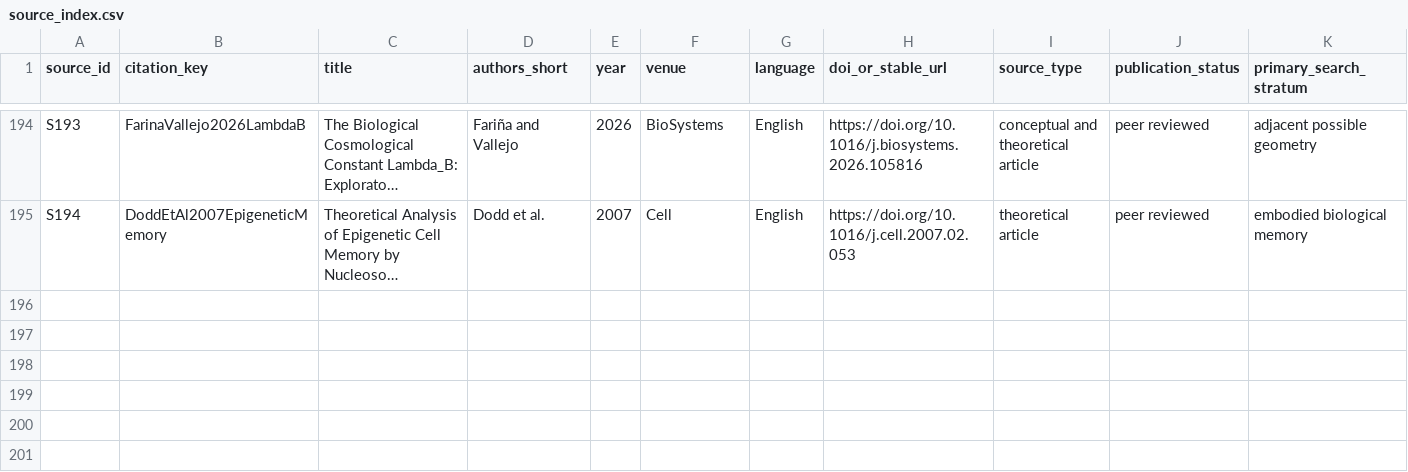
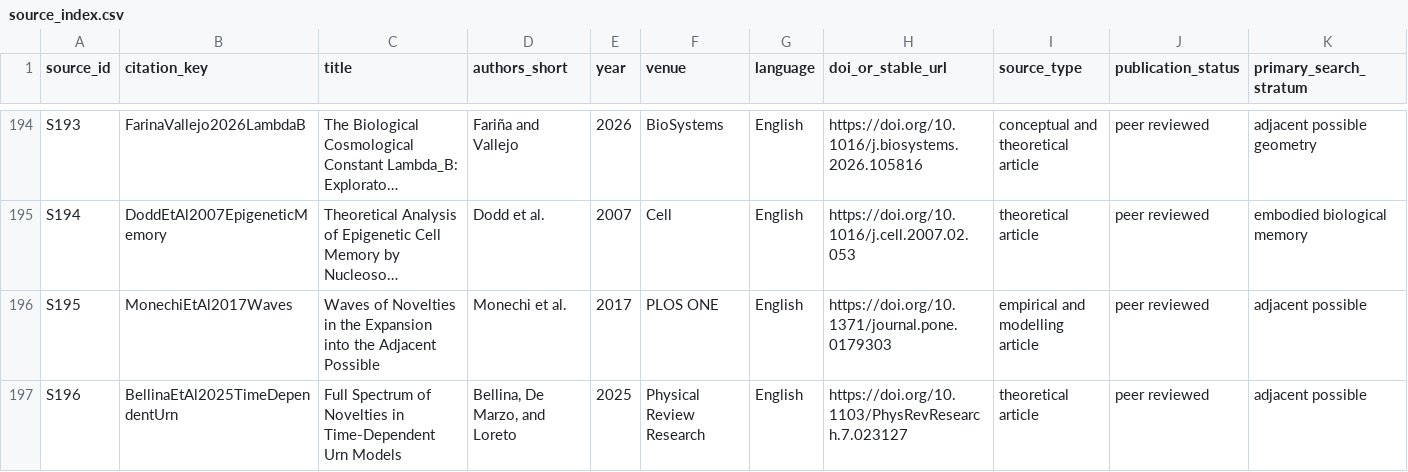
Before and after one commit to fmertz55/ICP, a CSV file: library/source_index.csv, drawn as a sheet; only a part is shown, gaps mark what is left out; long unchanged cells end in …; rows hold the shown columns only; the diff names each change by its address in the sheet, - before the commit and + after, or states it on an @@ line.

Commit message:
Expand adjacent-possible treatment in revision 1
New section manuscript/sections_r1/r03b_adjacent_possible.tex:
- Loreto-group urn models with triggering and their extensions
- the opening step as a carrier intervention (nu_C)
- carrier-dependence prediction distinguishing ICP from triggering models,
  illustrated by glucocorticoid-receptor permissive substitutions
Registers S195 (Monechi et al. 2017) and S196 (Bellina et al. 2025);
amendment A012. Abstract, introduction and research path updated.

```diff
--- a/library/source_index.csv
+++ b/library/source_index.csv
+row 196: S195 | MonechiEtAl2017Waves | Waves of Novelties in the Expansion into the Adjacent Possible | Monechi et al. | 2017 | PLOS ONE | English | https://doi.org/10.1371/journal.pone.0179303 | empirical and modelling article | peer reviewed | adjacent possible
+row 197: S196 | BellinaEtAl2025TimeDependentUrn | Full Spectrum of Novelties in Time-Dependent Urn Models | Bellina, De Marzo, and Loreto | 2025 | Physical Review Research | English | https://doi.org/10.1103/PhysRevResearch.7.023127 | theoretical article | peer reviewed | adjacent possible
```
Also changed, not shown: protocol/amendments.csv, 6 other files.
